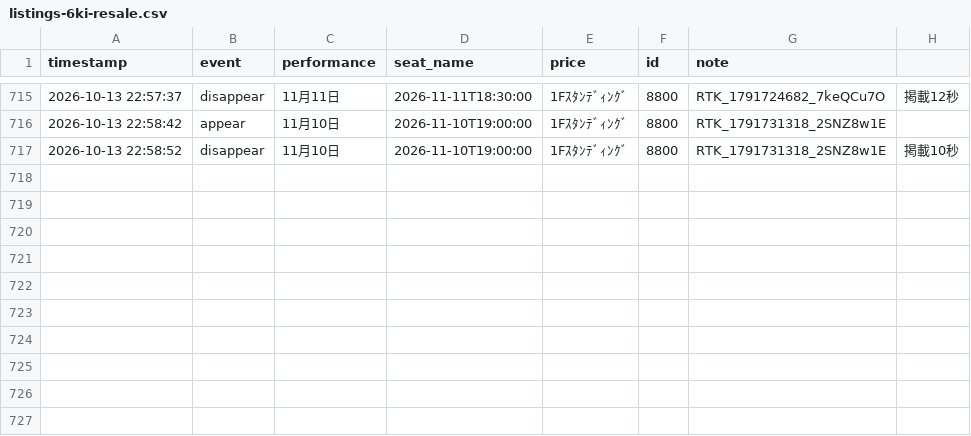
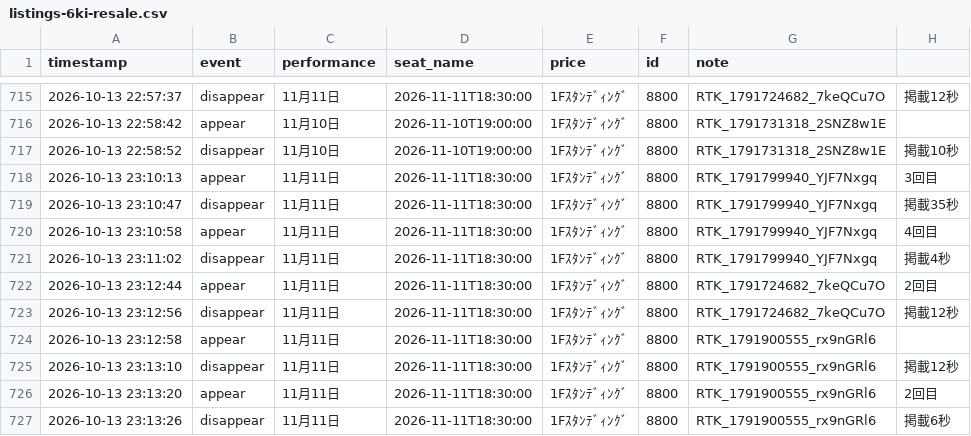
Before and after one commit to dragonballgokou-rose-boop/cursor, a CSV file: ticket-monitor/listings-6ki-resale.csv, drawn as a sheet; only a part is shown, gaps mark what is left out; the diff names each change by its address in the sheet, - before the commit and + after, or states it on an @@ line.

Commit message:
chore: update listings log

```diff
--- a/ticket-monitor/listings-6ki-resale.csv
+++ b/ticket-monitor/listings-6ki-resale.csv
+row 718: 2026-10-13 23:10:13 | appear | 11月11日 | 2026-11-11T18:30:00 | 1Fｽﾀﾝﾃﾞｨﾝｸﾞ | 8800 | RTK_1791799940_YJF7Nxgq | 3回目
+row 719: 2026-10-13 23:10:47 | disappear | 11月11日 | 2026-11-11T18:30:00 | 1Fｽﾀﾝﾃﾞｨﾝｸﾞ | 8800 | RTK_1791799940_YJF7Nxgq | 掲載35秒
+row 720: 2026-10-13 23:10:58 | appear | 11月11日 | 2026-11-11T18:30:00 | 1Fｽﾀﾝﾃﾞｨﾝｸﾞ | 8800 | RTK_1791799940_YJF7Nxgq | 4回目
+row 721: 2026-10-13 23:11:02 | disappear | 11月11日 | 2026-11-11T18:30:00 | 1Fｽﾀﾝﾃﾞｨﾝｸﾞ | 8800 | RTK_1791799940_YJF7Nxgq | 掲載4秒
+row 722: 2026-10-13 23:12:44 | appear | 11月11日 | 2026-11-11T18:30:00 | 1Fｽﾀﾝﾃﾞｨﾝｸﾞ | 8800 | RTK_1791724682_7keQCu7O | 2回目
+row 723: 2026-10-13 23:12:56 | disappear | 11月11日 | 2026-11-11T18:30:00 | 1Fｽﾀﾝﾃﾞｨﾝｸﾞ | 8800 | RTK_1791724682_7keQCu7O | 掲載12秒
+row 724: 2026-10-13 23:12:58 | appear | 11月11日 | 2026-11-11T18:30:00 | 1Fｽﾀﾝﾃﾞｨﾝｸﾞ | 8800 | RTK_1791900555_rx9nGRl6
+row 725: 2026-10-13 23:13:10 | disappear | 11月11日 | 2026-11-11T18:30:00 | 1Fｽﾀﾝﾃﾞｨﾝｸﾞ | 8800 | RTK_1791900555_rx9nGRl6 | 掲載12秒
+row 726: 2026-10-13 23:13:20 | appear | 11月11日 | 2026-11-11T18:30:00 | 1Fｽﾀﾝﾃﾞｨﾝｸﾞ | 8800 | RTK_1791900555_rx9nGRl6 | 2回目
+row 727: 2026-10-13 23:13:26 | disappear | 11月11日 | 2026-11-11T18:30:00 | 1Fｽﾀﾝﾃﾞｨﾝｸﾞ | 8800 | RTK_1791900555_rx9nGRl6 | 掲載6秒
```
